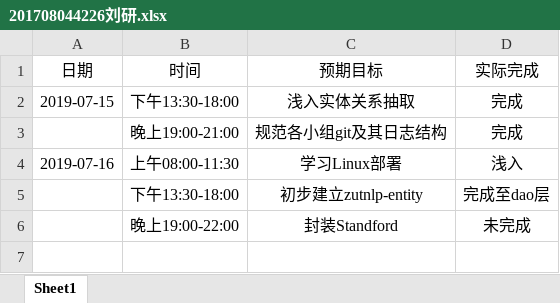
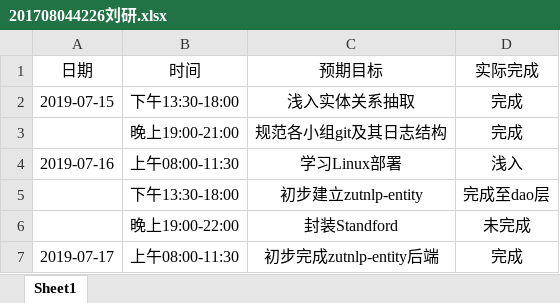
Before and after one commit to ly934060690/nlp_entity, an Excel workbook: doc/log/201708044226刘研.xlsx, sheet Sheet1, drawn as a sheet; values as stored, in another font and other column widths than the file's, no borders; the diff names each change by its address in the sheet, - before the commit and + after, or states it on an @@ line.

Commit message:
Update zutnlp-entity  2019-7-17 11:34:32

```diff
--- a/doc/log/201708044226刘研.xlsx (sheet Sheet1)
+++ b/doc/log/201708044226刘研.xlsx (sheet Sheet1)
+row 7: 2019-07-17 | 上午08:00-11:30 | 初步完成zutnlp-entity后端 | 完成
```
Also changed, not shown: 20 other files.
